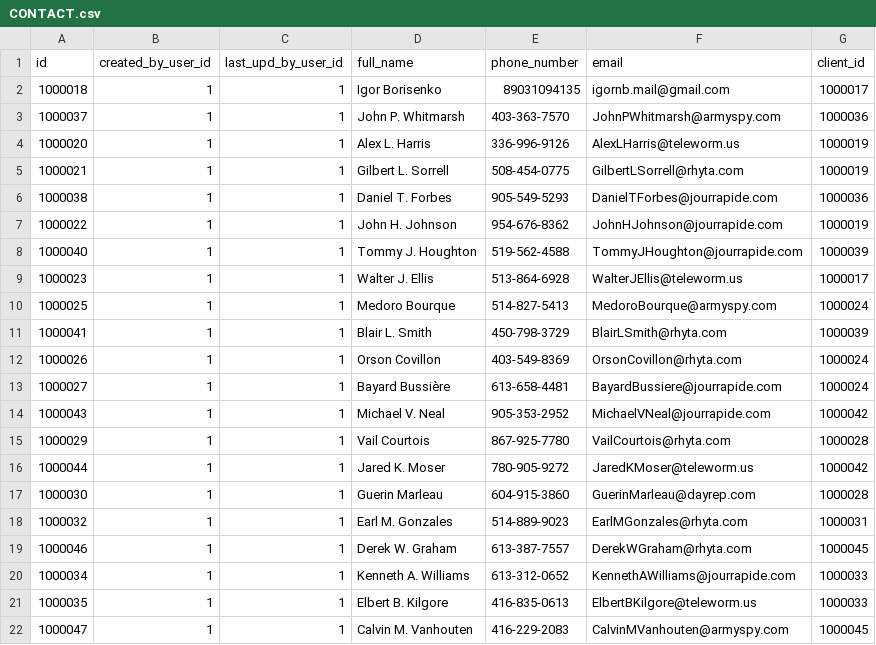
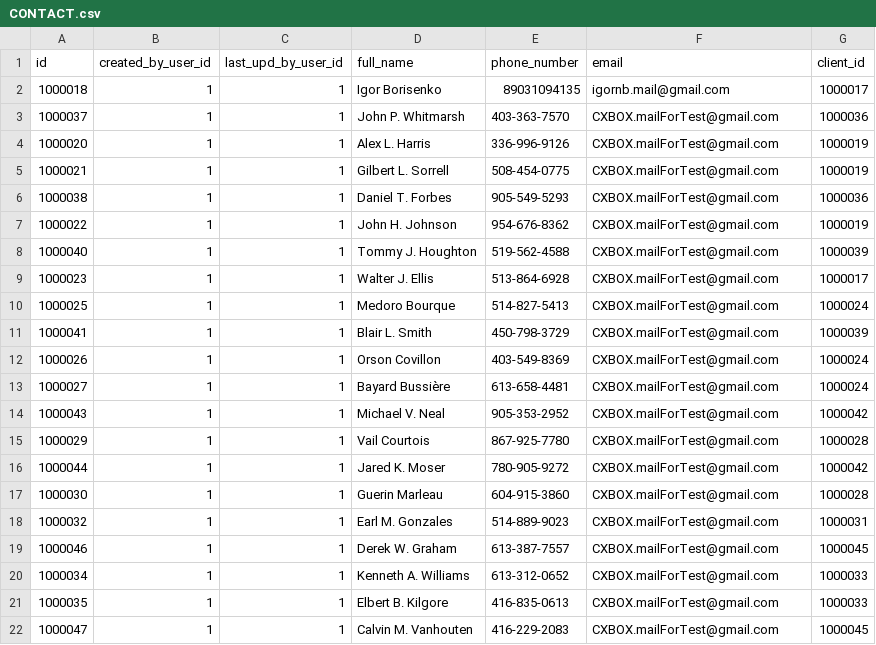
Before and after one commit to CX-Box/cxbox-demo, a CSV file: src/main/resources/db/data/CONTACT.csv, drawn as a sheet.

Commit message:
Refactor mail sending service and improve environment configuration
The MailSenderService interface and its implementation were replaced by the MailSendingService class, improving the email handling process. Instead of hardcoding email values, we refactored the system to fetch them from Contacts' info. Consequently, the CONTACT.csv file was updated too.

Spring mail configuration moved to application.yml, providing more consistent application configuration management. Mail credentials are now fetched from environment variables in docker-compose. Hibernate DDL auto is set to 'none' to prevent Hibernate from altering the database schema.

Github Actions workflows also updated to handle the new environment variables and Docker settings. Email credentials are securely stored in Github secrets.

These changes aim to make the system more robust and easier to configure across different environments. Notably, it lowers coupling in the code and increases the flexibility and safety of configurations.

```diff
--- a/src/main/resources/db/data/CONTACT.csv
+++ b/src/main/resources/db/data/CONTACT.csv
@@ -2,21 +2,21 @@ id,created_by_user_id,last_upd_by_user_id,full_name,phone_number,email,client_id
 1000018,1,1,Igor Borisenko,89031094135,igornb.mail@gmail.com,1000017
-1000037,1,1,John P. Whitmarsh,403-363-7570,JohnPWhitmarsh@armyspy.com,1000036
-1000020,1,1,Alex L. Harris,336-996-9126,AlexLHarris@teleworm.us,1000019
-1000021,1,1,Gilbert L. Sorrell,508-454-0775,GilbertLSorrell@rhyta.com,1000019
-1000038,1,1,Daniel T. Forbes,905-549-5293,DanielTForbes@jourrapide.com,1000036
-1000022,1,1,John H. Johnson,954-676-8362,JohnHJohnson@jourrapide.com,1000019
-1000040,1,1,Tommy J. Houghton,519-562-4588,TommyJHoughton@jourrapide.com,1000039
-1000023,1,1,Walter J. Ellis,513-864-6928,WalterJEllis@teleworm.us,1000017
-1000025,1,1,Medoro Bourque,514-827-5413,MedoroBourque@armyspy.com,1000024
-1000041,1,1,Blair L. Smith,450-798-3729,BlairLSmith@rhyta.com,1000039
-1000026,1,1,Orson Covillon,403-549-8369,OrsonCovillon@rhyta.com,1000024
-1000027,1,1,Bayard Bussière,613-658-4481,BayardBussiere@jourrapide.com,1000024
-1000043,1,1,Michael V. Neal,905-353-2952,MichaelVNeal@jourrapide.com,1000042
-1000029,1,1,Vail Courtois,867-925-7780,VailCourtois@rhyta.com,1000028
-1000044,1,1,Jared K. Moser,780-905-9272,JaredKMoser@teleworm.us,1000042
-1000030,1,1,Guerin Marleau,604-915-3860,GuerinMarleau@dayrep.com,1000028
-1000032,1,1,Earl M. Gonzales,514-889-9023,EarlMGonzales@rhyta.com,1000031
-1000046,1,1,Derek W. Graham,613-387-7557,DerekWGraham@rhyta.com,1000045
-1000034,1,1,Kenneth A. Williams,613-312-0652,KennethAWilliams@jourrapide.com,1000033
-1000035,1,1,Elbert B. Kilgore,416-835-0613,ElbertBKilgore@teleworm.us,1000033
-1000047,1,1,Calvin M. Vanhouten,416-229-2083,CalvinMVanhouten@armyspy.com,1000045
+1000037,1,1,John P. Whitmarsh,403-363-7570,CXBOX.mailForTest@gmail.com,1000036
+1000020,1,1,Alex L. Harris,336-996-9126,CXBOX.mailForTest@gmail.com,1000019
+1000021,1,1,Gilbert L. Sorrell,508-454-0775,CXBOX.mailForTest@gmail.com,1000019
+1000038,1,1,Daniel T. Forbes,905-549-5293,CXBOX.mailForTest@gmail.com,1000036
+1000022,1,1,John H. Johnson,954-676-8362,CXBOX.mailForTest@gmail.com,1000019
+1000040,1,1,Tommy J. Houghton,519-562-4588,CXBOX.mailForTest@gmail.com,1000039
+1000023,1,1,Walter J. Ellis,513-864-6928,CXBOX.mailForTest@gmail.com,1000017
+1000025,1,1,Medoro Bourque,514-827-5413,CXBOX.mailForTest@gmail.com,1000024
+1000041,1,1,Blair L. Smith,450-798-3729,CXBOX.mailForTest@gmail.com,1000039
+1000026,1,1,Orson Covillon,403-549-8369,CXBOX.mailForTest@gmail.com,1000024
+1000027,1,1,Bayard Bussière,613-658-4481,CXBOX.mailForTest@gmail.com,1000024
+1000043,1,1,Michael V. Neal,905-353-2952,CXBOX.mailForTest@gmail.com,1000042
+1000029,1,1,Vail Courtois,867-925-7780,CXBOX.mailForTest@gmail.com,1000028
+1000044,1,1,Jared K. Moser,780-905-9272,CXBOX.mailForTest@gmail.com,1000042
+1000030,1,1,Guerin Marleau,604-915-3860,CXBOX.mailForTest@gmail.com,1000028
+1000032,1,1,Earl M. Gonzales,514-889-9023,CXBOX.mailForTest@gmail.com,1000031
+1000046,1,1,Derek W. Graham,613-387-7557,CXBOX.mailForTest@gmail.com,1000045
+1000034,1,1,Kenneth A. Williams,613-312-0652,CXBOX.mailForTest@gmail.com,1000033
+1000035,1,1,Elbert B. Kilgore,416-835-0613,CXBOX.mailForTest@gmail.com,1000033
+1000047,1,1,Calvin M. Vanhouten,416-229-2083,CXBOX.mailForTest@gmail.com,1000045
```
Also changed, not shown: 8 other files.
